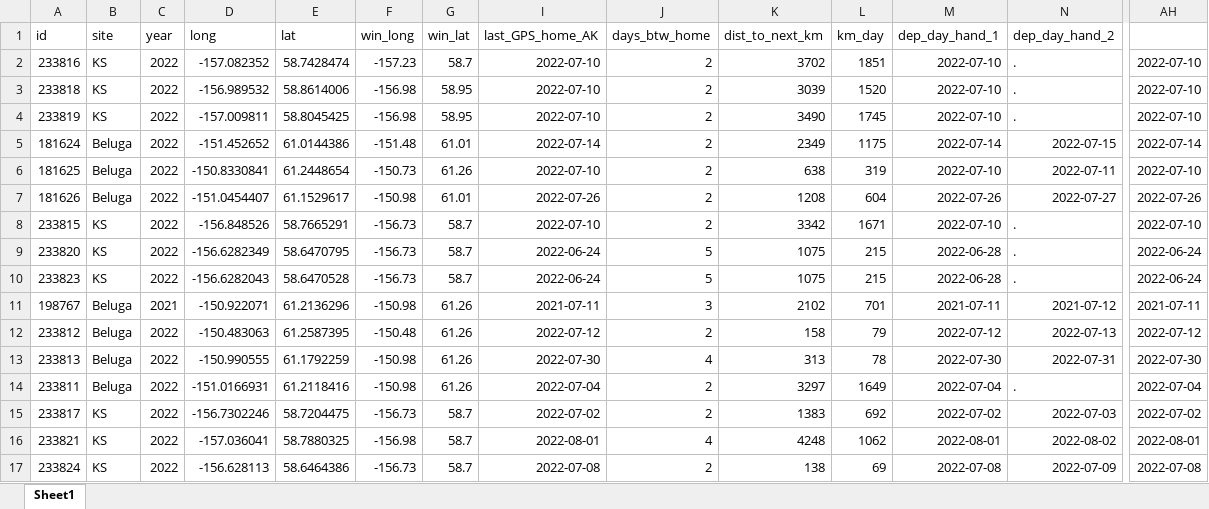
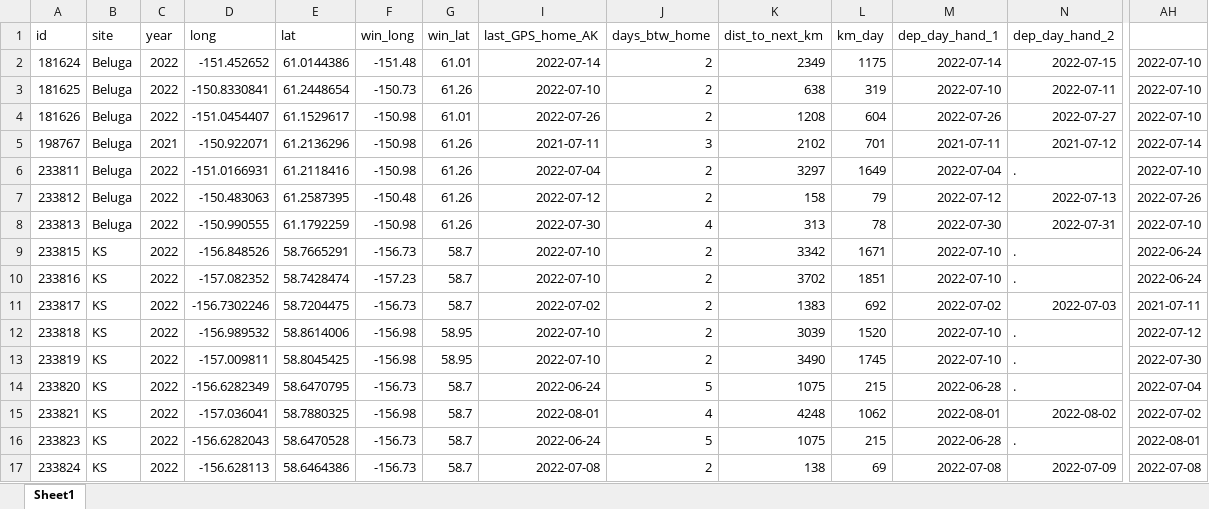
Before and after one commit to rozybathrick/SBDO_ms_2, an Excel workbook: sbdo_tracks_home/raw_data/sbdo_dep_day_compare.xlsx, sheet Sheet1, drawn as a sheet; only a part is shown, gaps mark what is left out; values as stored, in another font and other column widths than the file's, no borders; removed rows and columns are numbered as before the commit, all else as after; rows hold the shown columns only; the diff names each change by its address in the sheet, - before the commit and + after, or states it on an @@ line.

```diff
--- a/sbdo_tracks_home/raw_data/sbdo_dep_day_compare.xlsx (sheet Sheet1)
+++ b/sbdo_tracks_home/raw_data/sbdo_dep_day_compare.xlsx (sheet Sheet1)
-row 2: 233816 | KS | 2022 | -157.082352 | 58.7428474 | -157.23 | 58.7 | 2022-07-10 | 2 | 3702 | 1851 | 2022-07-10 | . | 2022-07-10
-row 3: 233818 | KS | 2022 | -156.989532 | 58.8614006 | -156.98 | 58.95 | 2022-07-10 | 2 | 3039 | 1520 | 2022-07-10 | . | 2022-07-10
-row 4: 233819 | KS | 2022 | -157.009811 | 58.8045425 | -156.98 | 58.95 | 2022-07-10 | 2 | 3490 | 1745 | 2022-07-10 | . | 2022-07-10
-AH2: 2022-07-14
+AH2: 2022-07-10
-AH4: 2022-07-26
+AH4: 2022-07-10
-row 8: 233815 | KS | 2022 | -156.848526 | 58.7665291 | -156.73 | 58.7 | 2022-07-10 | 2 | 3342 | 1671 | 2022-07-10 | . | 2022-07-10
-row 9: 233820 | KS | 2022 | -156.6282349 | 58.6470795 | -156.73 | 58.7 | 2022-06-24 | 5 | 1075 | 215 | 2022-06-28 | . | 2022-06-24
-row 10: 233823 | KS | 2022 | -156.6282043 | 58.6470528 | -156.73 | 58.7 | 2022-06-24 | 5 | 1075 | 215 | 2022-06-28 | . | 2022-06-24
-AH5: 2021-07-11
+AH5: 2022-07-14
+row 6: 233811 | Beluga | 2022 | -151.0166931 | 61.2118416 | -150.98 | 61.26 | 2022-07-04 | 2 | 3297 | 1649 | 2022-07-04 | . | 2022-07-10
-AH7: 2022-07-12
+AH7: 2022-07-26
-AH8: 2022-07-30
+AH8: 2022-07-10
-row 14: 233811 | Beluga | 2022 | -151.0166931 | 61.2118416 | -150.98 | 61.26 | 2022-07-04 | 2 | 3297 | 1649 | 2022-07-04 | . | 2022-07-04
+row 9: 233815 | KS | 2022 | -156.848526 | 58.7665291 | -156.73 | 58.7 | 2022-07-10 | 2 | 3342 | 1671 | 2022-07-10 | . | 2022-06-24
+row 10: 233816 | KS | 2022 | -157.082352 | 58.7428474 | -157.23 | 58.7 | 2022-07-10 | 2 | 3702 | 1851 | 2022-07-10 | . | 2022-06-24
-AH11: 2022-07-02
+AH11: 2021-07-11
+row 12: 233818 | KS | 2022 | -156.989532 | 58.8614006 | -156.98 | 58.95 | 2022-07-10 | 2 | 3039 | 1520 | 2022-07-10 | . | 2022-07-12
+row 13: 233819 | KS | 2022 | -157.009811 | 58.8045425 | -156.98 | 58.95 | 2022-07-10 | 2 | 3490 | 1745 | 2022-07-10 | . | 2022-07-30
+row 14: 233820 | KS | 2022 | -156.6282349 | 58.6470795 | -156.73 | 58.7 | 2022-06-24 | 5 | 1075 | 215 | 2022-06-28 | . | 2022-07-04
-AH15: 2022-08-01
+AH15: 2022-07-02
+row 16: 233823 | KS | 2022 | -156.6282043 | 58.6470528 | -156.73 | 58.7 | 2022-06-24 | 5 | 1075 | 215 | 2022-06-28 | . | 2022-08-01
```
Also changed, not shown: formulas that keep their value, 3 other files.
